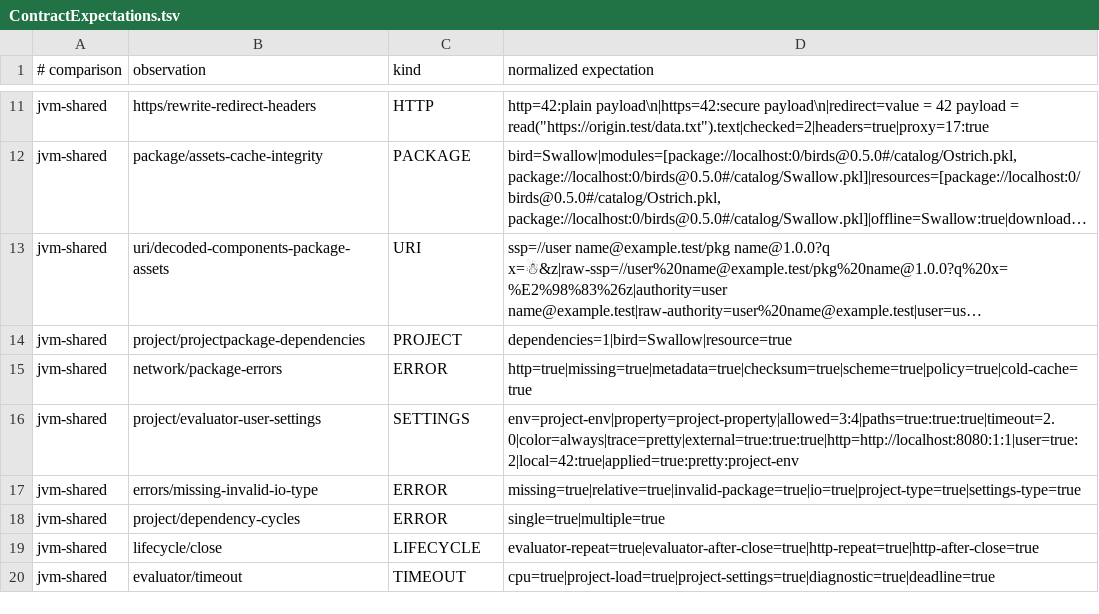
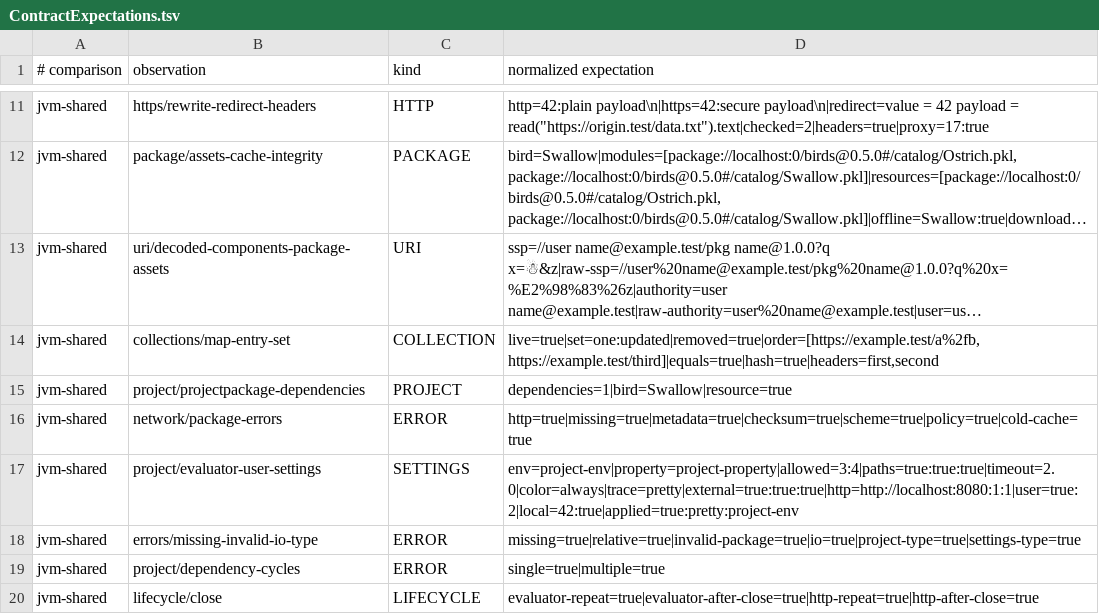
Before and after one commit to dripsharp/dripsharp, a TSV file: vibeformer/validation/loading-contract/ContractExpectations.tsv, drawn as a sheet; only a part is shown, gaps mark what is left out; the shorter side is filled out with more unchanged rows; long unchanged cells end in …; the diff names each change by its address in the sheet, - before the commit and + after, or states it on an @@ line.

```diff
--- a/vibeformer/validation/loading-contract/ContractExpectations.tsv
+++ b/vibeformer/validation/loading-contract/ContractExpectations.tsv
+row 14: jvm-shared | collections/map-entry-set | COLLECTION | live=true|set=one:updated|removed=true|order=[https://example.test/a%2fb, https://example.test/third]|equals=true|hash=true|headers=first,second
```
Also changed, not shown: vibeformer/validation/loading-contract/ContractEvidence.tsv, 8 other files.
